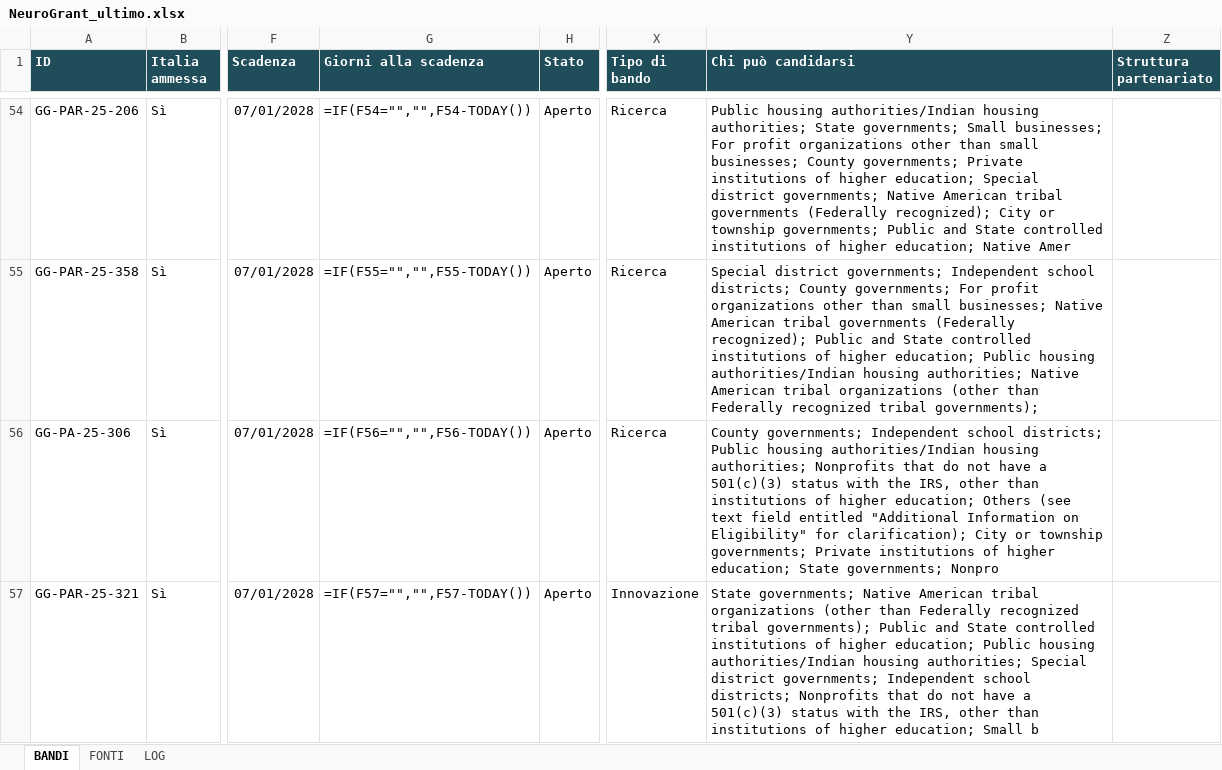
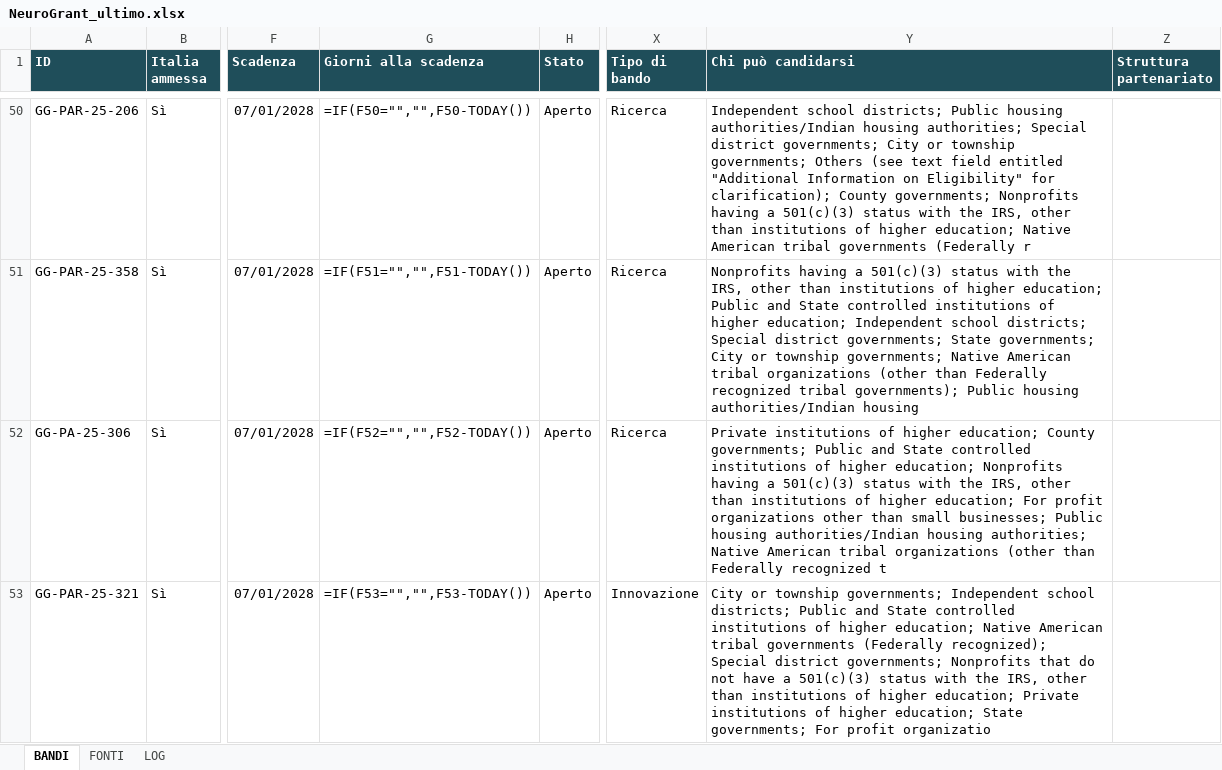
Before and after one commit to Stefanodoro91/GrantFinder, an Excel workbook: report/NeuroGrant_ultimo.xlsx, sheet BANDI, drawn as a sheet; only a part is shown, gaps mark what is left out; values as stored, in another font and other column widths than the file's, no borders; formulas without a stored value are shown as written; conditional formats not drawn; addresses are those after the commit; the diff covers the shown part only; the diff names each change by its address in the sheet, - before the commit and + after, or states it on an @@ line.

Commit message:
NeuroGrant: aggiornamento 2026-10-24

```diff
--- a/report/NeuroGrant_ultimo.xlsx (sheet BANDI)
+++ b/report/NeuroGrant_ultimo.xlsx (sheet BANDI)
-G50 (Giorni alla scadenza): =IF(F54="","",F54-TODAY())
+G50 (Giorni alla scadenza): =IF(F50="","",F50-TODAY())
-Y50 (Chi può candidarsi): Public housing authorities/Indian housing authorities; State governments; Small businesses; For profit organizations other than small businesses; County governments; Private institutions of higher education; Special district governments; Native American tribal governments (Federally recognized); City or township governments; Public and State controlled institutions of higher education; Native Amer
+Y50 (Chi può candidarsi): Independent school districts; Public housing authorities/Indian housing authorities; Special district governments; City or township governments; Others (see text field entitled "Additional Information on Eligibility" for clarification); County governments; Nonprofits having a 501(c)(3) status with the IRS, other than institutions of higher education; Native American tribal governments (Federally r
-G51 (Giorni alla scadenza): =IF(F55="","",F55-TODAY())
+G51 (Giorni alla scadenza): =IF(F51="","",F51-TODAY())
-Y51 (Chi può candidarsi): Special district governments; Independent school districts; County governments; For profit organizations other than small businesses; Native American tribal governments (Federally recognized); Public and State controlled institutions of higher education; Public housing authorities/Indian housing authorities; Native American tribal organizations (other than Federally recognized tribal governments);
+Y51 (Chi può candidarsi): Nonprofits having a 501(c)(3) status with the IRS, other than institutions of higher education; Public and State controlled institutions of higher education; Independent school districts; Special district governments; State governments; City or township governments; Native American tribal organizations (other than Federally recognized tribal governments); Public housing authorities/Indian housing
-G52 (Giorni alla scadenza): =IF(F56="","",F56-TODAY())
+G52 (Giorni alla scadenza): =IF(F52="","",F52-TODAY())
-Y52 (Chi può candidarsi): County governments; Independent school districts; Public housing authorities/Indian housing authorities; Nonprofits that do not have a 501(c)(3) status with the IRS, other than institutions of higher education; Others (see text field entitled "Additional Information on Eligibility" for clarification); City or township governments; Private institutions of higher education; State governments; Nonpro
+Y52 (Chi può candidarsi): Private institutions of higher education; County governments; Public and State controlled institutions of higher education; Nonprofits having a 501(c)(3) status with the IRS, other than institutions of higher education; For profit organizations other than small businesses; Public housing authorities/Indian housing authorities; Native American tribal organizations (other than Federally recognized t
-G53 (Giorni alla scadenza): =IF(F57="","",F57-TODAY())
+G53 (Giorni alla scadenza): =IF(F53="","",F53-TODAY())
-Y53 (Chi può candidarsi): State governments; Native American tribal organizations (other than Federally recognized tribal governments); Public and State controlled institutions of higher education; Public housing authorities/Indian housing authorities; Special district governments; Independent school districts; Nonprofits that do not have a 501(c)(3) status with the IRS, other than institutions of higher education; Small b
+Y53 (Chi può candidarsi): City or township governments; Independent school districts; Public and State controlled institutions of higher education; Native American tribal governments (Federally recognized); Special district governments; Nonprofits that do not have a 501(c)(3) status with the IRS, other than institutions of higher education; Private institutions of higher education; State governments; For profit organizatio
```
Also changed, not shown: 7 added rows, 11 removed rows and 251 edited cells elsewhere in this sheet, sheet FONTI, sheet LOG, 1 other file.
